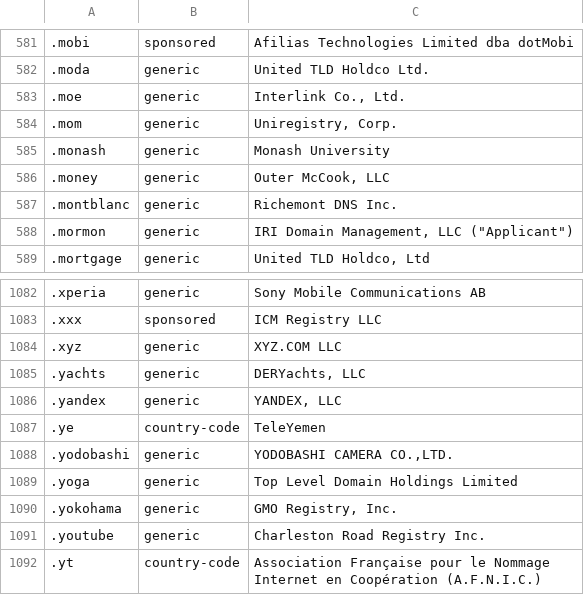
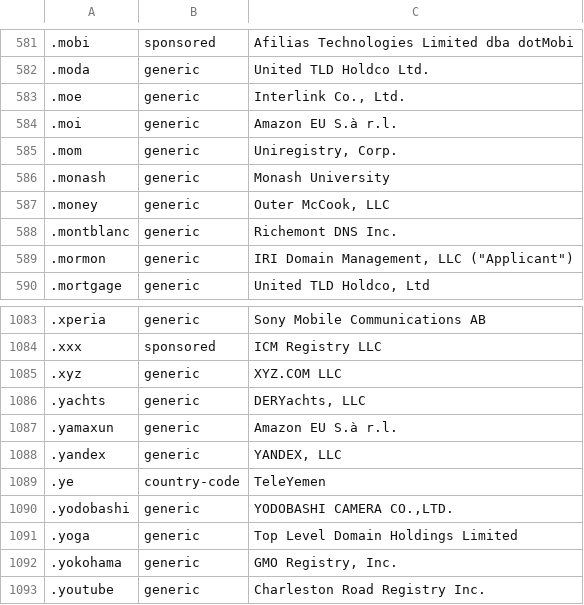
Before and after one commit to nojimage/tld-crawler, a CSV file: data/tld.csv, drawn as a sheet; only a part is shown, gaps mark what is left out; the shorter side is filled out with more unchanged rows; the diff names each change by its address in the sheet, - before the commit and + after, or states it on an @@ line.

```diff
--- a/data/tld.csv
+++ b/data/tld.csv
+row 584: .moi | generic | Amazon EU S.à r.l.
+row 1087: .yamaxun | generic | Amazon EU S.à r.l.
```
Also changed, not shown: 3 other files.
